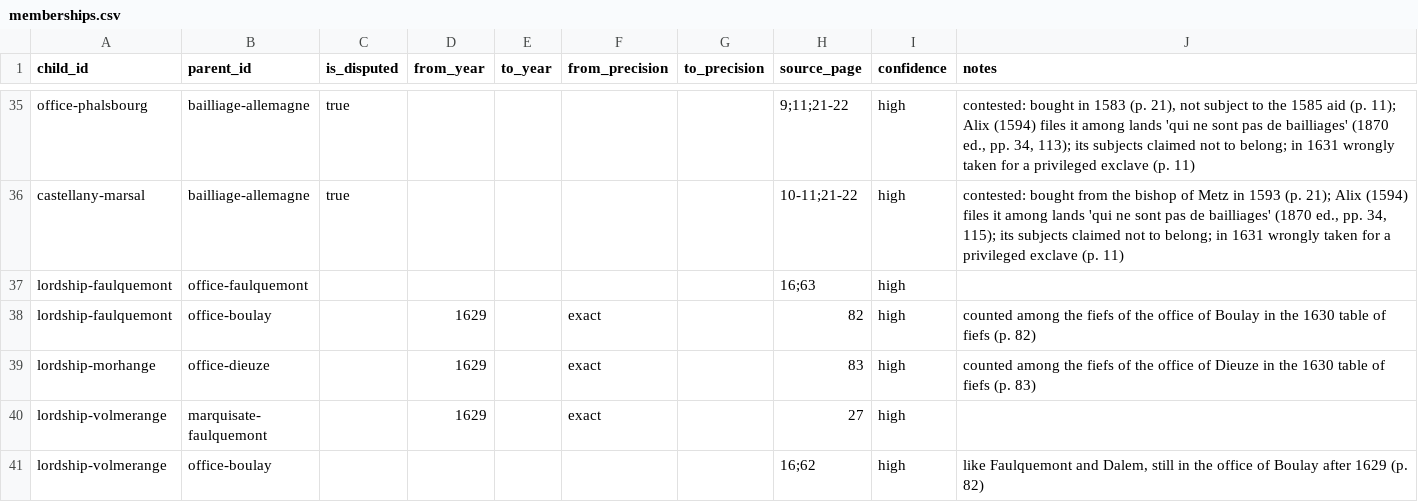
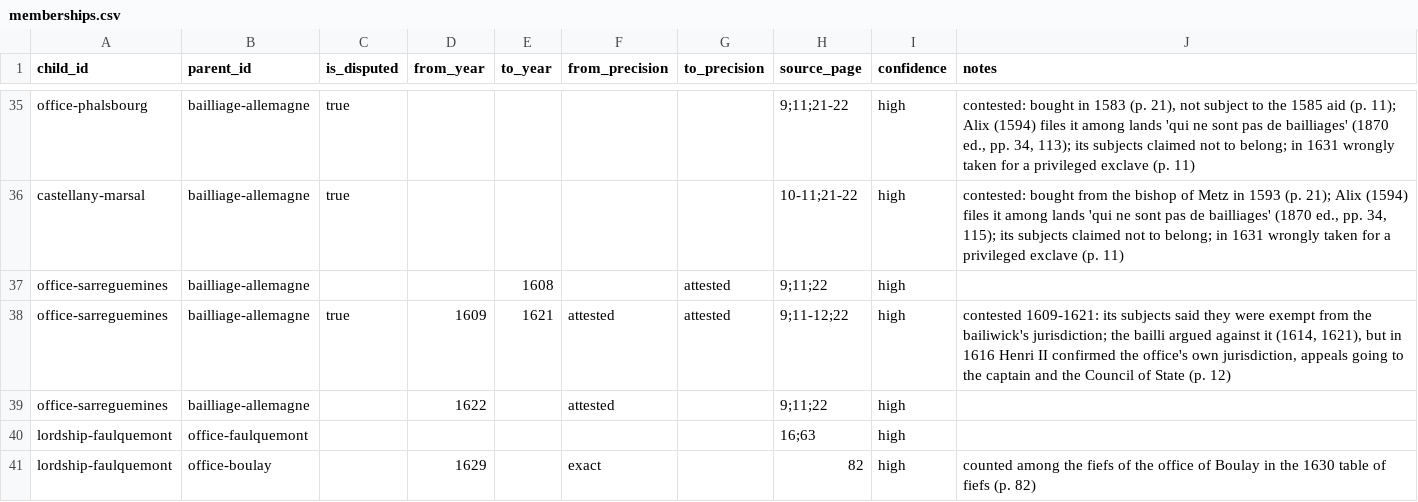
Before and after one commit to skachano/hist-map_gb1600, a CSV file: data/curated/manual/memberships.csv, drawn as a sheet; only a part is shown, gaps mark what is left out; the shorter side is filled out with more unchanged rows.

```diff
--- a/data/curated/manual/memberships.csv
+++ b/data/curated/manual/memberships.csv
@@ -36,2 +36,5 @@ office-phalsbourg,bailliage-allemagne,true,,,,,9;11;21-22,high,"contested: bough
 castellany-marsal,bailliage-allemagne,true,,,,,10-11;21-22,high,"contested: bought from the bishop of Metz in 1593 (p. 21); Alix (1594) files it among lands 'qui ne sont pas de bailliages' (1870 ed., pp. 34, 115); its subjects claimed not to belong; in 1631 wrongly taken for a privileged exclave (p. 11)"
+office-sarreguemines,bailliage-allemagne,,,1608,,attested,9;11;22,high,
+office-sarreguemines,bailliage-allemagne,true,1609,1621,attested,attested,9;11-12;22,high,"contested 1609-1621: its subjects said they were exempt from the bailiwick's jurisdiction; the bailli argued against it (1614, 1621), but in 1616 Henri II confirmed the office's own jurisdiction, appeals going to the captain and the Council of State (p. 12)"
+office-sarreguemines,bailliage-allemagne,,1622,,attested,,9;11;22,high,
 lordship-faulquemont,office-faulquemont,,,,,,16;63,high,
```
Also changed, not shown: data/curated/memberships.csv, 2 other files.
